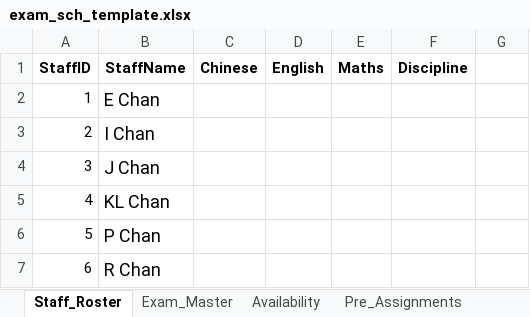
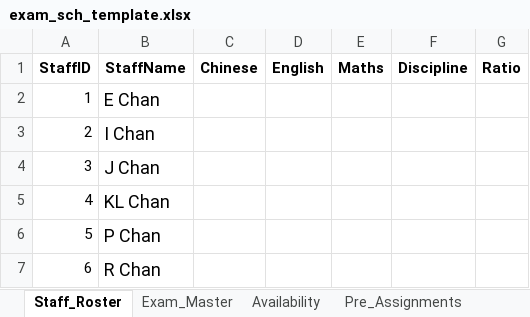
Before and after one commit to cytsang/school-scheduler, an Excel workbook: exam_sch_template.xlsx, sheet Staff_Roster, drawn as a sheet; only a part is shown; values as stored, in another font and other column widths than the file's, no borders; the diff names each change by its address in the sheet, - before the commit and + after, or states it on an @@ line.

Commit message:
Add files via upload

```diff
--- a/exam_sch_template.xlsx (sheet Staff_Roster)
+++ b/exam_sch_template.xlsx (sheet Staff_Roster)
-G1: (empty)
+G1: Ratio
```
